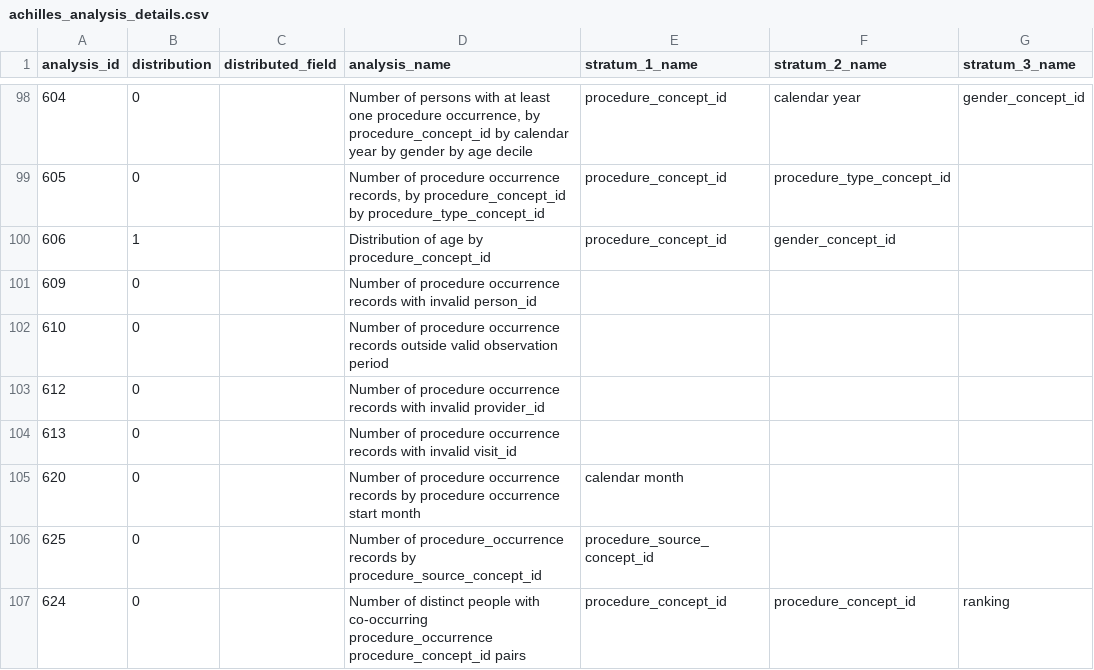
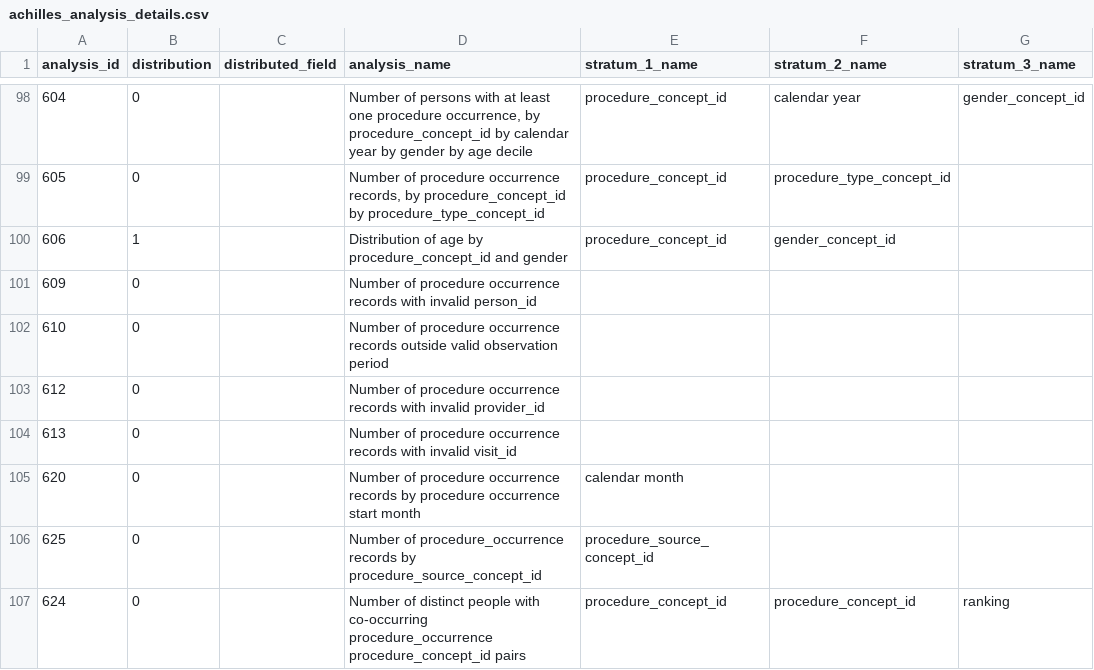
Before and after one commit to OHDSI/Achilles, a CSV file: inst/csv/achilles/achilles_analysis_details.csv, drawn as a sheet; only a part is shown, gaps mark what is left out; the diff names each change by its address in the sheet, - before the commit and + after, or states it on an @@ line.

Commit message:
Update achilles_analysis_details.csv

```diff
--- a/inst/csv/achilles/achilles_analysis_details.csv
+++ b/inst/csv/achilles/achilles_analysis_details.csv
-D100 (analysis_name): …by procedure_concept_id
+D100 (analysis_name): …by procedure_concept_id and gender
```
